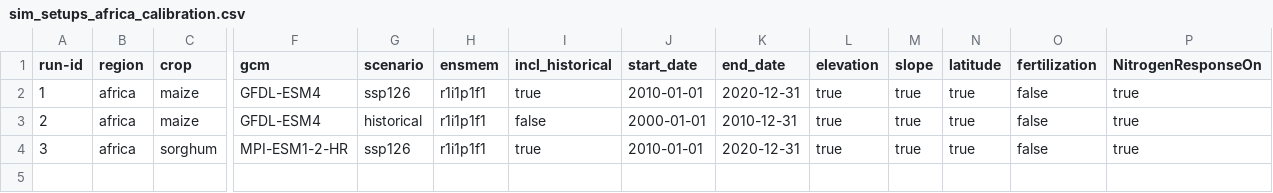
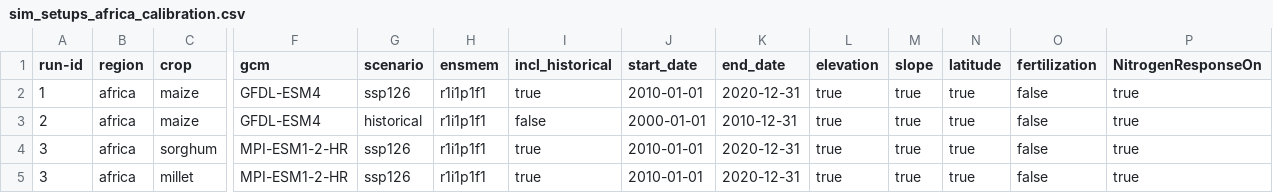
Before and after one commit to zalf-rpm/monica_africa, a CSV file: sim_setups_africa_calibration.csv, drawn as a sheet; only a part is shown, gaps mark what is left out; rows hold the shown columns only; the diff names each change by its address in the sheet, - before the commit and + after, or states it on an @@ line.

Commit message:
Update sim_setups_africa_calibration.csv

```diff
--- a/sim_setups_africa_calibration.csv
+++ b/sim_setups_africa_calibration.csv
+row 5: 3 | africa | millet | MPI-ESM1-2-HR | ssp126 | r1i1p1f1 | true | 2010-01-01 | 2020-12-31 | true | true | true | false | true
```
